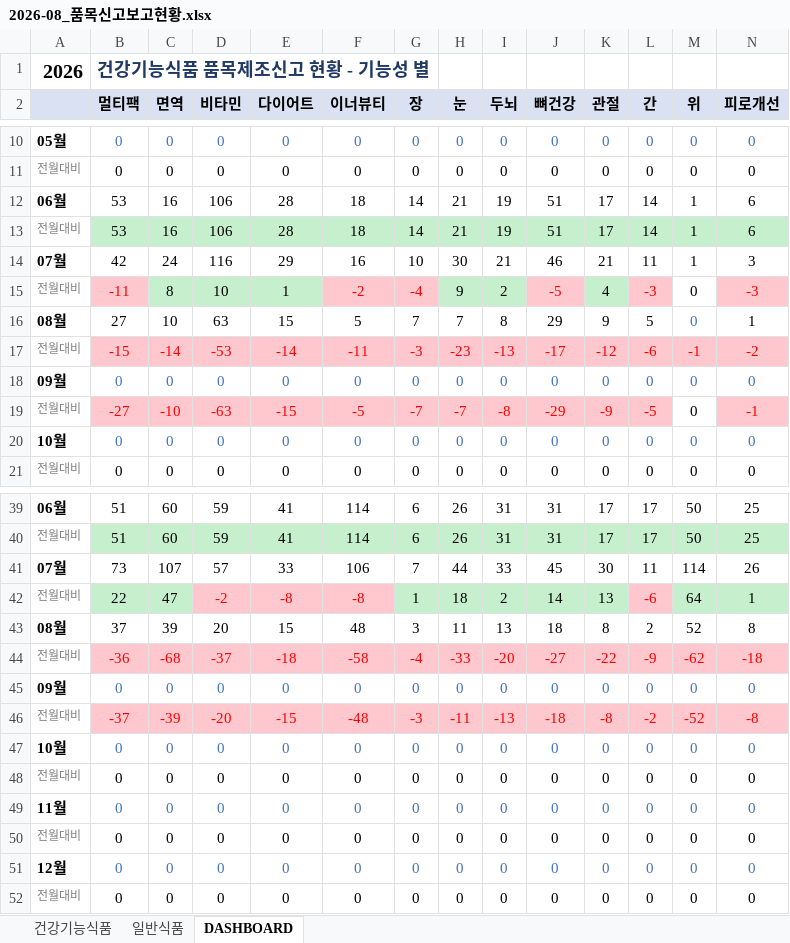
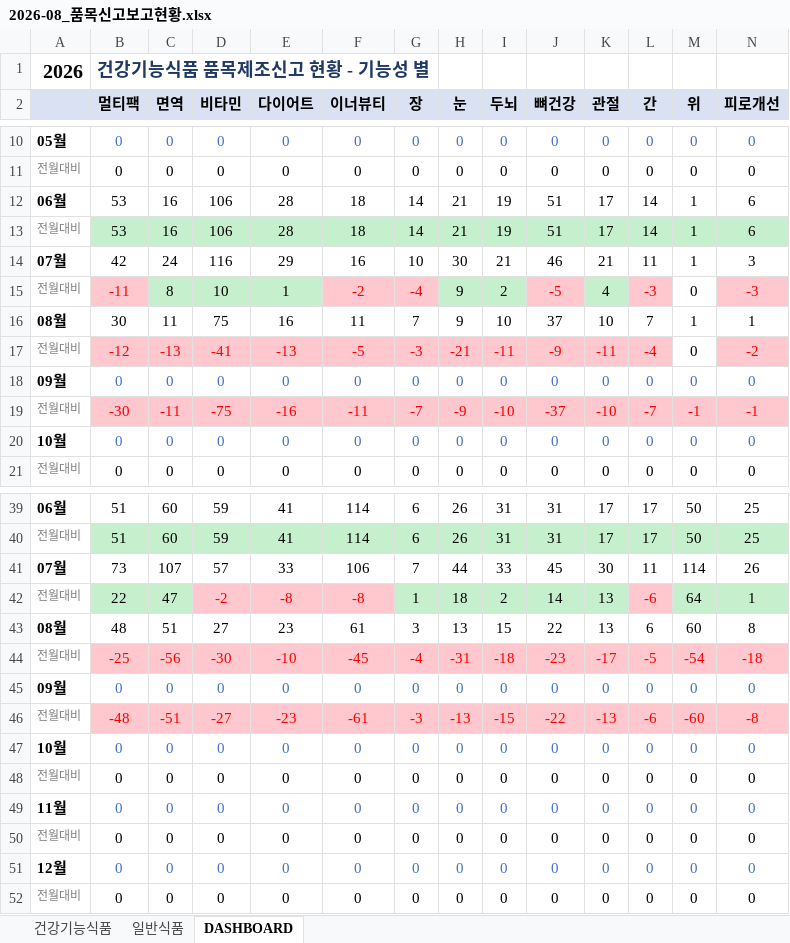
Before and after one commit to primexx98-sudo/food-product-status, an Excel workbook: output/2026-08_품목신고보고현황.xlsx, sheet DASHBOARD, drawn as a sheet; only a part is shown, gaps mark what is left out; values as stored, in another font and other column widths than the file's, no borders; removed rows and columns are numbered as before the commit, all else as after; rows hold the shown columns only; the diff names each change by its address in the sheet, - before the commit and + after, or states it on an @@ line.

```diff
--- a/output/2026-08_품목신고보고현황.xlsx (sheet DASHBOARD)
+++ b/output/2026-08_품목신고보고현황.xlsx (sheet DASHBOARD)
-row 16: 08월 | 27 | 10 | 63 | 15 | 5 | 7 | 7 | 8 | 29 | 9 | 5 | 0 | 1
-row 17: 전월대비 | -15 | -14 | -53 | -14 | -11 | -3 | -23 | -13 | -17 | -12 | -6 | -1 | -2
+row 16: 08월 | 30 | 11 | 75 | 16 | 11 | 7 | 9 | 10 | 37 | 10 | 7 | 1 | 1
+row 17: 전월대비 | -12 | -13 | -41 | -13 | -5 | -3 | -21 | -11 | -9 | -11 | -4 | 0 | -2
-row 19: 전월대비 | -27 | -10 | -63 | -15 | -5 | -7 | -7 | -8 | -29 | -9 | -5 | 0 | -1
+row 19: 전월대비 | -30 | -11 | -75 | -16 | -11 | -7 | -9 | -10 | -37 | -10 | -7 | -1 | -1
-row 43: 08월 | 37 | 39 | 20 | 15 | 48 | 3 | 11 | 13 | 18 | 8 | 2 | 52 | 8
-row 44: 전월대비 | -36 | -68 | -37 | -18 | -58 | -4 | -33 | -20 | -27 | -22 | -9 | -62 | -18
+row 43: 08월 | 48 | 51 | 27 | 23 | 61 | 3 | 13 | 15 | 22 | 13 | 6 | 60 | 8
+row 44: 전월대비 | -25 | -56 | -30 | -10 | -45 | -4 | -31 | -18 | -23 | -17 | -5 | -54 | -18
-row 46: 전월대비 | -37 | -39 | -20 | -15 | -48 | -3 | -11 | -13 | -18 | -8 | -2 | -52 | -8
+row 46: 전월대비 | -48 | -51 | -27 | -23 | -61 | -3 | -13 | -15 | -22 | -13 | -6 | -60 | -8
```
Also changed, not shown: sheet 일반식품, sheet 건강기능식품.
